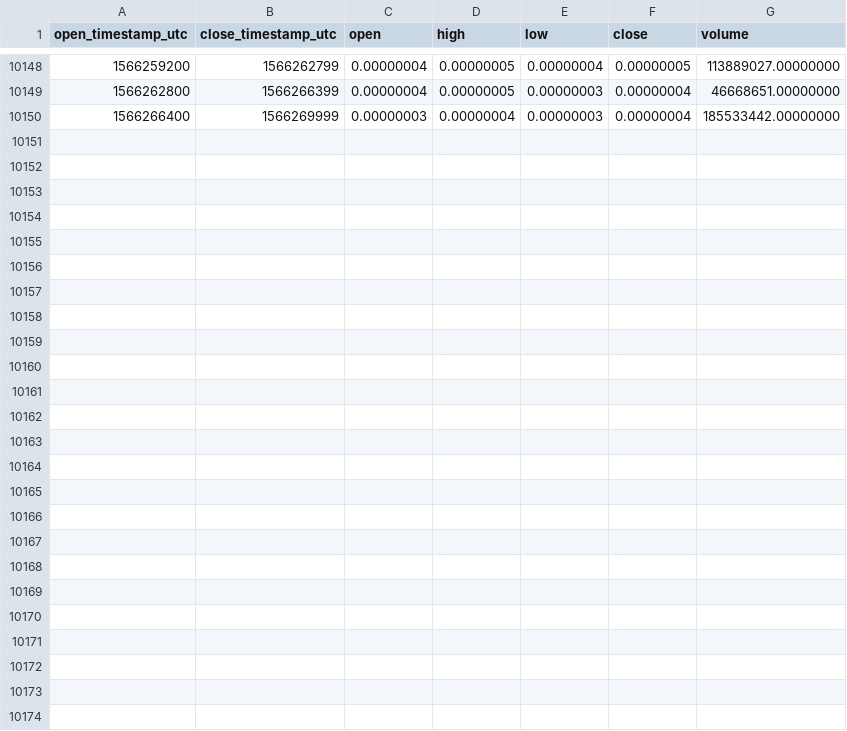
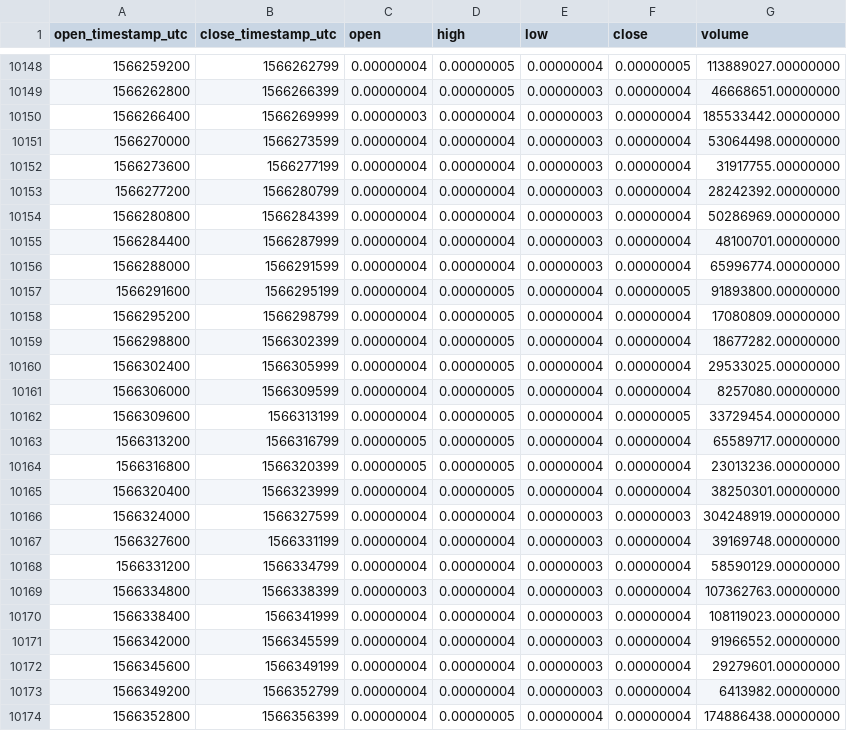
Before and after one commit to cryptobigbro/binance-NPXSBTC, a CSV file: binance-NPXSBTC-1h.csv, drawn as a sheet; only a part is shown, gaps mark what is left out; the diff names each change by its address in the sheet, - before the commit and + after, or states it on an @@ line.

Commit message:
Update OHLCV data.

```diff
--- a/binance-NPXSBTC-1h.csv
+++ b/binance-NPXSBTC-1h.csv
+row 10151: 1566270000 | 1566273599 | 0.00000004 | 0.00000004 | 0.00000003 | 0.00000004 | 53064498.00000000
+row 10152: 1566273600 | 1566277199 | 0.00000004 | 0.00000004 | 0.00000003 | 0.00000004 | 31917755.00000000
+row 10153: 1566277200 | 1566280799 | 0.00000004 | 0.00000004 | 0.00000003 | 0.00000004 | 28242392.00000000
+row 10154: 1566280800 | 1566284399 | 0.00000004 | 0.00000004 | 0.00000003 | 0.00000004 | 50286969.00000000
+row 10155: 1566284400 | 1566287999 | 0.00000004 | 0.00000004 | 0.00000003 | 0.00000004 | 48100701.00000000
+row 10156: 1566288000 | 1566291599 | 0.00000004 | 0.00000004 | 0.00000003 | 0.00000004 | 65996774.00000000
+row 10157: 1566291600 | 1566295199 | 0.00000004 | 0.00000005 | 0.00000004 | 0.00000005 | 91893800.00000000
+row 10158: 1566295200 | 1566298799 | 0.00000004 | 0.00000005 | 0.00000004 | 0.00000004 | 17080809.00000000
+row 10159: 1566298800 | 1566302399 | 0.00000004 | 0.00000005 | 0.00000004 | 0.00000004 | 18677282.00000000
+row 10160: 1566302400 | 1566305999 | 0.00000004 | 0.00000005 | 0.00000004 | 0.00000004 | 29533025.00000000
+row 10161: 1566306000 | 1566309599 | 0.00000004 | 0.00000005 | 0.00000004 | 0.00000004 | 8257080.00000000
+row 10162: 1566309600 | 1566313199 | 0.00000004 | 0.00000005 | 0.00000004 | 0.00000005 | 33729454.00000000
+row 10163: 1566313200 | 1566316799 | 0.00000005 | 0.00000005 | 0.00000004 | 0.00000004 | 65589717.00000000
+row 10164: 1566316800 | 1566320399 | 0.00000005 | 0.00000005 | 0.00000004 | 0.00000004 | 23013236.00000000
+row 10165: 1566320400 | 1566323999 | 0.00000004 | 0.00000005 | 0.00000004 | 0.00000004 | 38250301.00000000
+row 10166: 1566324000 | 1566327599 | 0.00000004 | 0.00000004 | 0.00000003 | 0.00000003 | 304248919.00000000
+row 10167: 1566327600 | 1566331199 | 0.00000004 | 0.00000004 | 0.00000003 | 0.00000004 | 39169748.00000000
+row 10168: 1566331200 | 1566334799 | 0.00000004 | 0.00000004 | 0.00000003 | 0.00000004 | 58590129.00000000
+row 10169: 1566334800 | 1566338399 | 0.00000003 | 0.00000004 | 0.00000003 | 0.00000004 | 107362763.00000000
+row 10170: 1566338400 | 1566341999 | 0.00000004 | 0.00000004 | 0.00000003 | 0.00000004 | 108119023.00000000
+row 10171: 1566342000 | 1566345599 | 0.00000004 | 0.00000004 | 0.00000003 | 0.00000004 | 91966552.00000000
+row 10172: 1566345600 | 1566349199 | 0.00000004 | 0.00000004 | 0.00000003 | 0.00000004 | 29279601.00000000
+row 10173: 1566349200 | 1566352799 | 0.00000004 | 0.00000004 | 0.00000003 | 0.00000004 | 6413982.00000000
+row 10174: 1566352800 | 1566356399 | 0.00000004 | 0.00000005 | 0.00000004 | 0.00000004 | 174886438.00000000
```
Also changed, not shown: binance-NPXSBTC-1d.csv.
